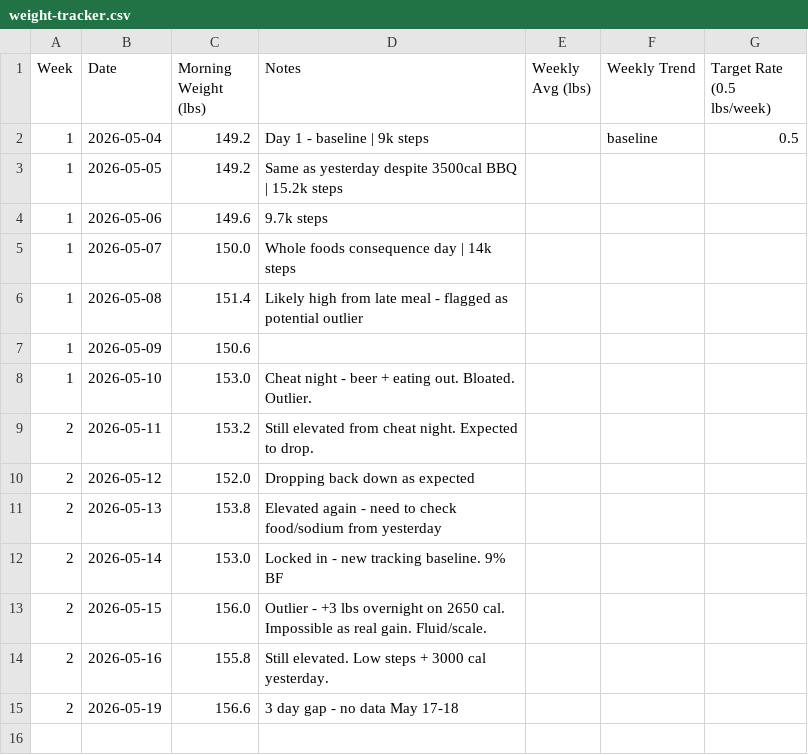
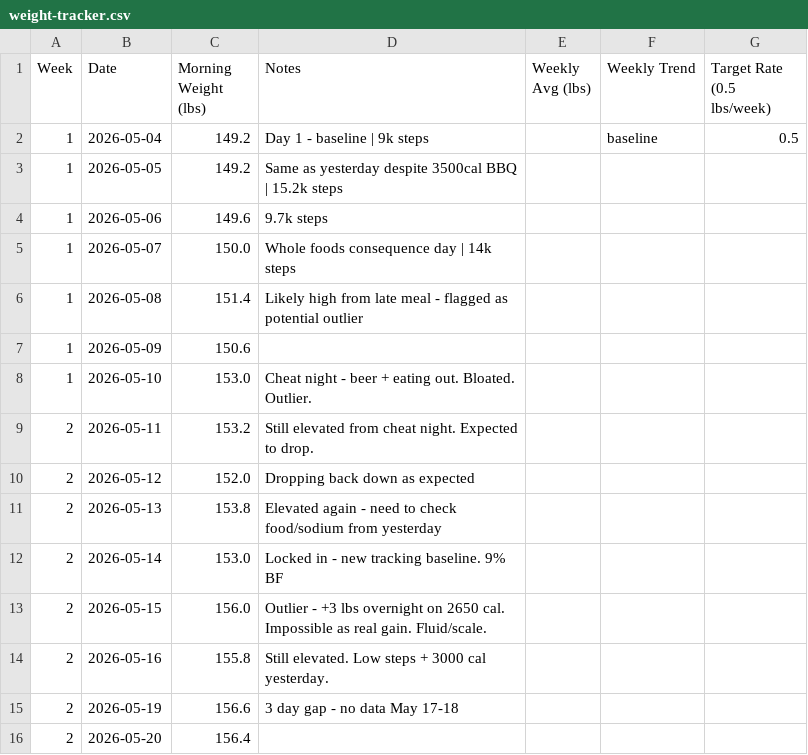
Before and after one commit to needhamcookn-creator/Portfolio, a CSV file: training-tracker/weight-tracker.csv, drawn as a sheet.

```diff
--- a/training-tracker/weight-tracker.csv
+++ b/training-tracker/weight-tracker.csv
@@ -15 +15,2 @@ Week,Date,Morning Weight (lbs),Notes,Weekly Avg (lbs),Weekly Trend,Target Rate (
 2,2026-05-19,156.6,3 day gap - no data May 17-18,,,
+2,2026-05-20,156.4,,,,
```
